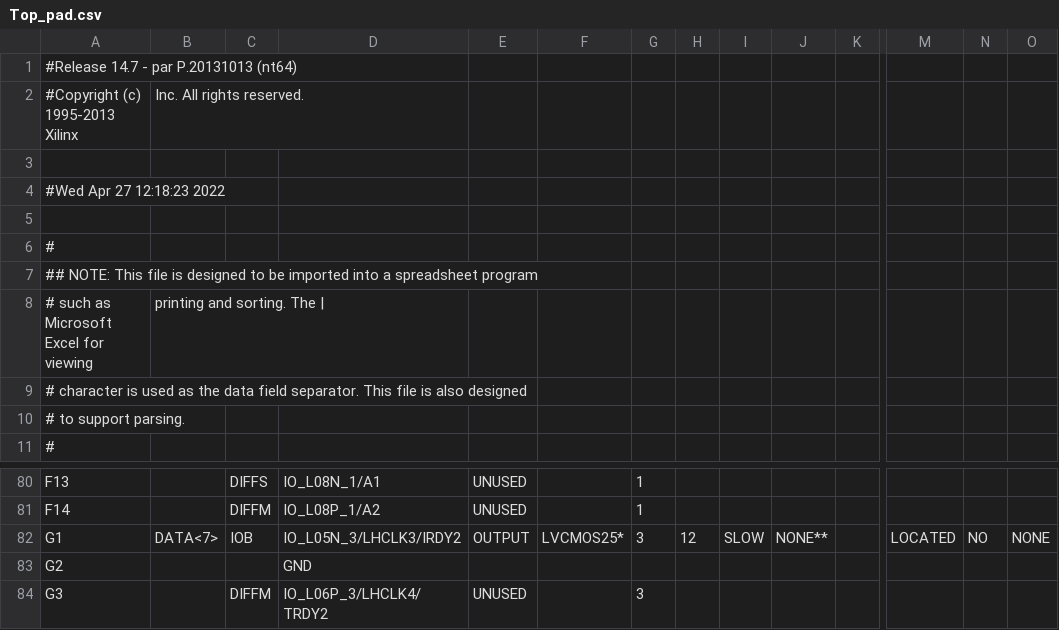
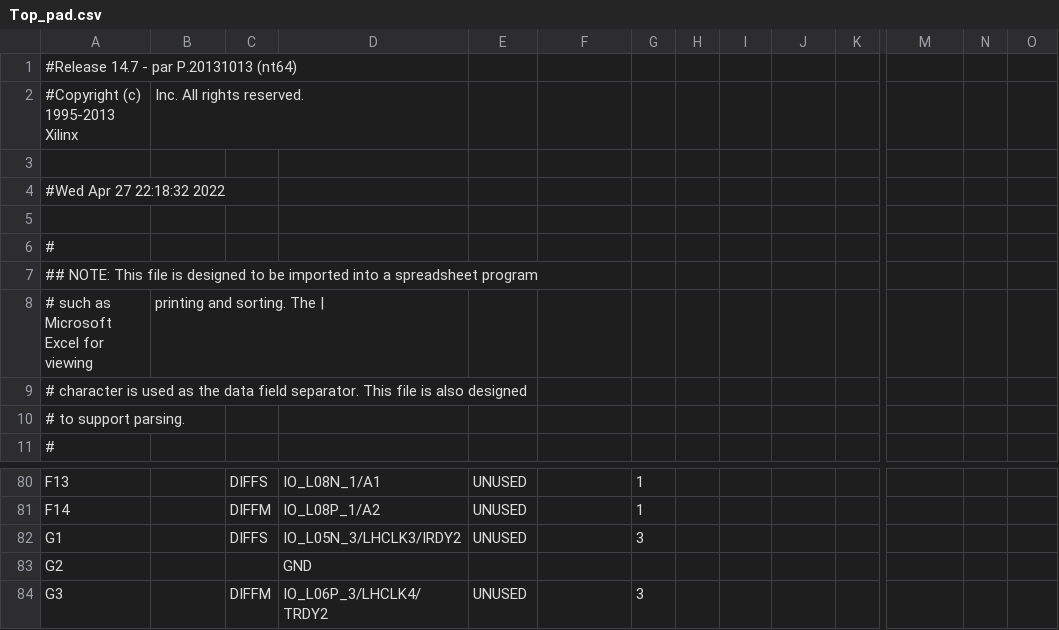
Before and after one commit to ochavirar/Piano-con-teclado-PS2, a CSV file: Top_pad.csv, drawn as a sheet; only a part is shown, gaps mark what is left out; the diff covers the shown part only; the diff names each change by its address in the sheet, - before the commit and + after, or states it on an @@ line.

```diff
--- a/Top_pad.csv
+++ b/Top_pad.csv
-A4: #Wed Apr 27 12:18:23 2022
+A4: #Wed Apr 27 22:18:32 2022
-B82: DATA<7>
+B82: (empty)
-C82: IOB
+C82: DIFFS
-E82: OUTPUT
+E82: UNUSED
-F82: LVCMOS25*
+F82: (empty)
-H82: 12
+H82: (empty)
-I82: SLOW
+I82: (empty)
-J82: NONE**
+J82: (empty)
-M82: LOCATED
+M82: (empty)
-N82: NO
+N82: (empty)
-O82: NONE
+O82: (empty)
```
Also changed, not shown: 81 edited cells elsewhere in this file, 55 other files.
